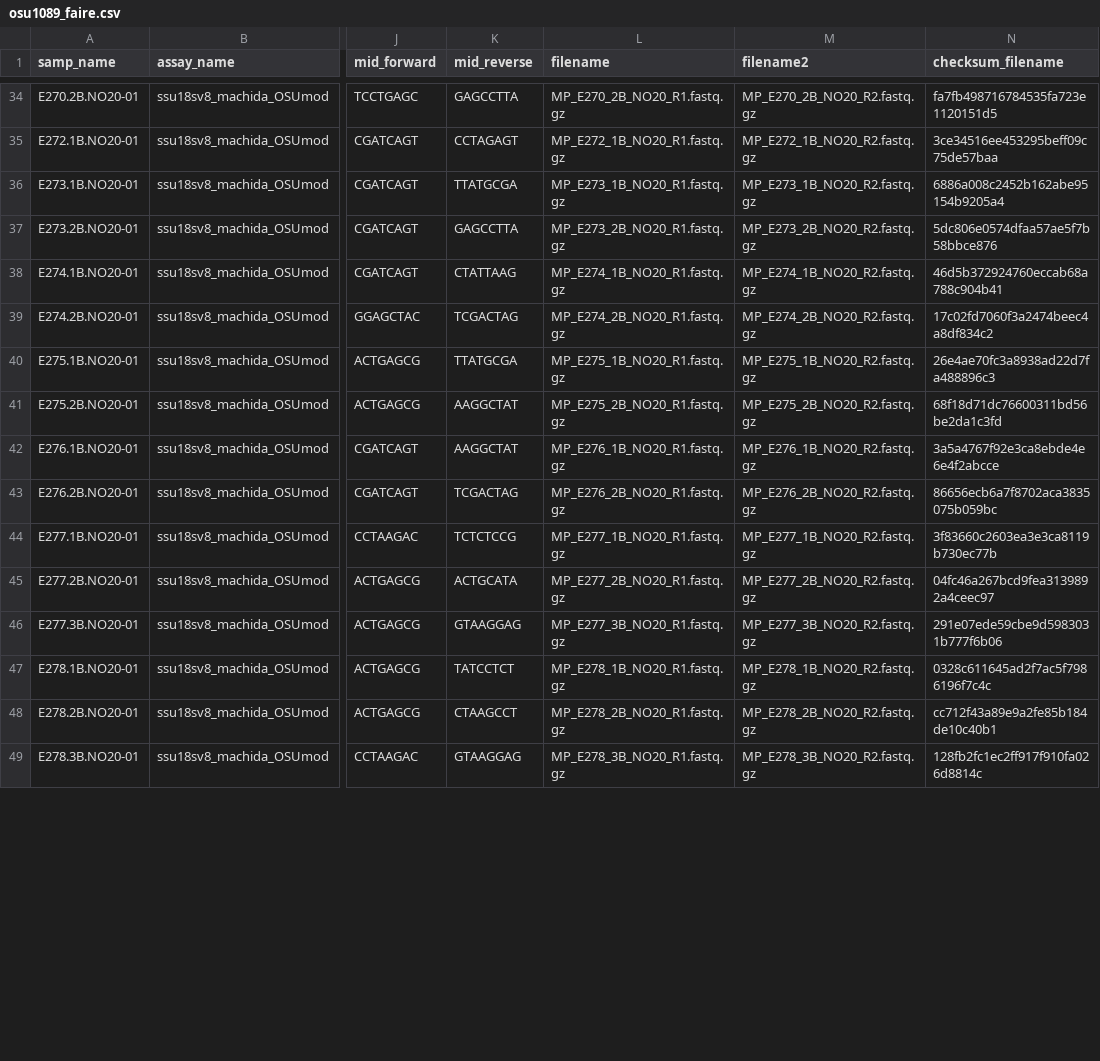
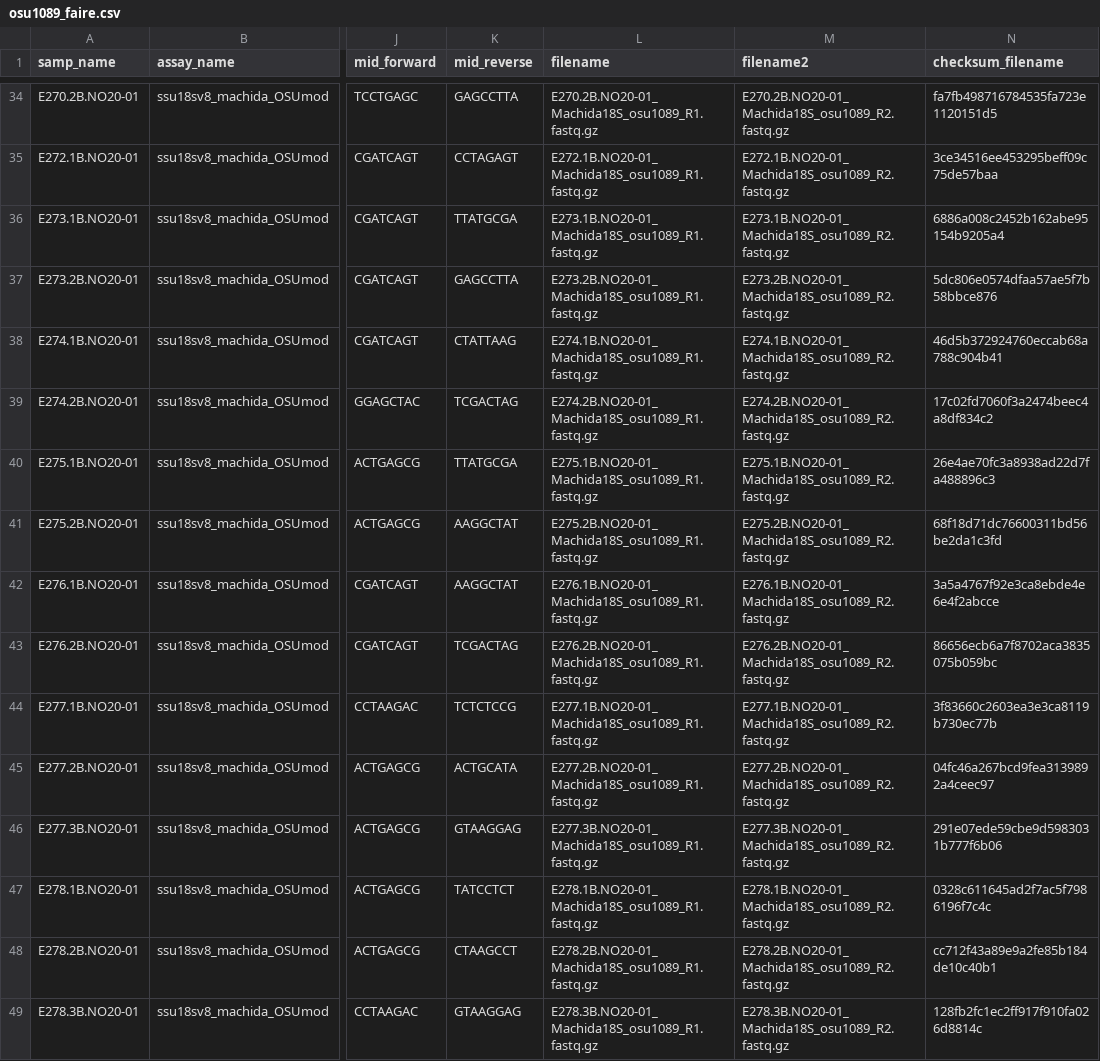
Before and after one commit to NOAA-PMEL/FAIRe-Mapping, a CSV file: runs/osu1089/data/osu1089_faire.csv, drawn as a sheet; only a part is shown, gaps mark what is left out; the diff covers the shown part only; the diff names each change by its address in the sheet, - before the commit and + after, or states it on an @@ line.

```diff
--- a/runs/osu1089/data/osu1089_faire.csv
+++ b/runs/osu1089/data/osu1089_faire.csv
-L34 (filename): MP_E270_2B_NO20_R1.fastq.gz
+L34 (filename): E270.2B.NO20-01_Machida18S_osu1089_R1.fastq.gz
-M34 (filename2): MP_E270_2B_NO20_R2.fastq.gz
+M34 (filename2): E270.2B.NO20-01_Machida18S_osu1089_R2.fastq.gz
-L35 (filename): MP_E272_1B_NO20_R1.fastq.gz
+L35 (filename): E272.1B.NO20-01_Machida18S_osu1089_R1.fastq.gz
-M35 (filename2): MP_E272_1B_NO20_R2.fastq.gz
+M35 (filename2): E272.1B.NO20-01_Machida18S_osu1089_R2.fastq.gz
-L36 (filename): MP_E273_1B_NO20_R1.fastq.gz
+L36 (filename): E273.1B.NO20-01_Machida18S_osu1089_R1.fastq.gz
-M36 (filename2): MP_E273_1B_NO20_R2.fastq.gz
+M36 (filename2): E273.1B.NO20-01_Machida18S_osu1089_R2.fastq.gz
-L37 (filename): MP_E273_2B_NO20_R1.fastq.gz
+L37 (filename): E273.2B.NO20-01_Machida18S_osu1089_R1.fastq.gz
-M37 (filename2): MP_E273_2B_NO20_R2.fastq.gz
+M37 (filename2): E273.2B.NO20-01_Machida18S_osu1089_R2.fastq.gz
-L38 (filename): MP_E274_1B_NO20_R1.fastq.gz
+L38 (filename): E274.1B.NO20-01_Machida18S_osu1089_R1.fastq.gz
-M38 (filename2): MP_E274_1B_NO20_R2.fastq.gz
+M38 (filename2): E274.1B.NO20-01_Machida18S_osu1089_R2.fastq.gz
-L39 (filename): MP_E274_2B_NO20_R1.fastq.gz
+L39 (filename): E274.2B.NO20-01_Machida18S_osu1089_R1.fastq.gz
-M39 (filename2): MP_E274_2B_NO20_R2.fastq.gz
+M39 (filename2): E274.2B.NO20-01_Machida18S_osu1089_R2.fastq.gz
-L40 (filename): MP_E275_1B_NO20_R1.fastq.gz
+L40 (filename): E275.1B.NO20-01_Machida18S_osu1089_R1.fastq.gz
-M40 (filename2): MP_E275_1B_NO20_R2.fastq.gz
+M40 (filename2): E275.1B.NO20-01_Machida18S_osu1089_R2.fastq.gz
-L41 (filename): MP_E275_2B_NO20_R1.fastq.gz
+L41 (filename): E275.2B.NO20-01_Machida18S_osu1089_R1.fastq.gz
-M41 (filename2): MP_E275_2B_NO20_R2.fastq.gz
+M41 (filename2): E275.2B.NO20-01_Machida18S_osu1089_R2.fastq.gz
-L42 (filename): MP_E276_1B_NO20_R1.fastq.gz
+L42 (filename): E276.1B.NO20-01_Machida18S_osu1089_R1.fastq.gz
-M42 (filename2): MP_E276_1B_NO20_R2.fastq.gz
+M42 (filename2): E276.1B.NO20-01_Machida18S_osu1089_R2.fastq.gz
-L43 (filename): MP_E276_2B_NO20_R1.fastq.gz
+L43 (filename): E276.2B.NO20-01_Machida18S_osu1089_R1.fastq.gz
-M43 (filename2): MP_E276_2B_NO20_R2.fastq.gz
+M43 (filename2): E276.2B.NO20-01_Machida18S_osu1089_R2.fastq.gz
-L44 (filename): MP_E277_1B_NO20_R1.fastq.gz
+L44 (filename): E277.1B.NO20-01_Machida18S_osu1089_R1.fastq.gz
-M44 (filename2): MP_E277_1B_NO20_R2.fastq.gz
+M44 (filename2): E277.1B.NO20-01_Machida18S_osu1089_R2.fastq.gz
-L45 (filename): MP_E277_2B_NO20_R1.fastq.gz
+L45 (filename): E277.2B.NO20-01_Machida18S_osu1089_R1.fastq.gz
-M45 (filename2): MP_E277_2B_NO20_R2.fastq.gz
+M45 (filename2): E277.2B.NO20-01_Machida18S_osu1089_R2.fastq.gz
-L46 (filename): MP_E277_3B_NO20_R1.fastq.gz
+L46 (filename): E277.3B.NO20-01_Machida18S_osu1089_R1.fastq.gz
-M46 (filename2): MP_E277_3B_NO20_R2.fastq.gz
+M46 (filename2): E277.3B.NO20-01_Machida18S_osu1089_R2.fastq.gz
-L47 (filename): MP_E278_1B_NO20_R1.fastq.gz
+L47 (filename): E278.1B.NO20-01_Machida18S_osu1089_R1.fastq.gz
-M47 (filename2): MP_E278_1B_NO20_R2.fastq.gz
+M47 (filename2): E278.1B.NO20-01_Machida18S_osu1089_R2.fastq.gz
-L48 (filename): MP_E278_2B_NO20_R1.fastq.gz
+L48 (filename): E278.2B.NO20-01_Machida18S_osu1089_R1.fastq.gz
-M48 (filename2): MP_E278_2B_NO20_R2.fastq.gz
+M48 (filename2): E278.2B.NO20-01_Machida18S_osu1089_R2.fastq.gz
-L49 (filename): MP_E278_3B_NO20_R1.fastq.gz
+L49 (filename): E278.3B.NO20-01_Machida18S_osu1089_R1.fastq.gz
-M49 (filename2): MP_E278_3B_NO20_R2.fastq.gz
+M49 (filename2): E278.3B.NO20-01_Machida18S_osu1089_R2.fastq.gz
```
Also changed, not shown: 132 edited cells elsewhere in this file, runs/osu894/data/osu894_faire.csv, 9 other files.
